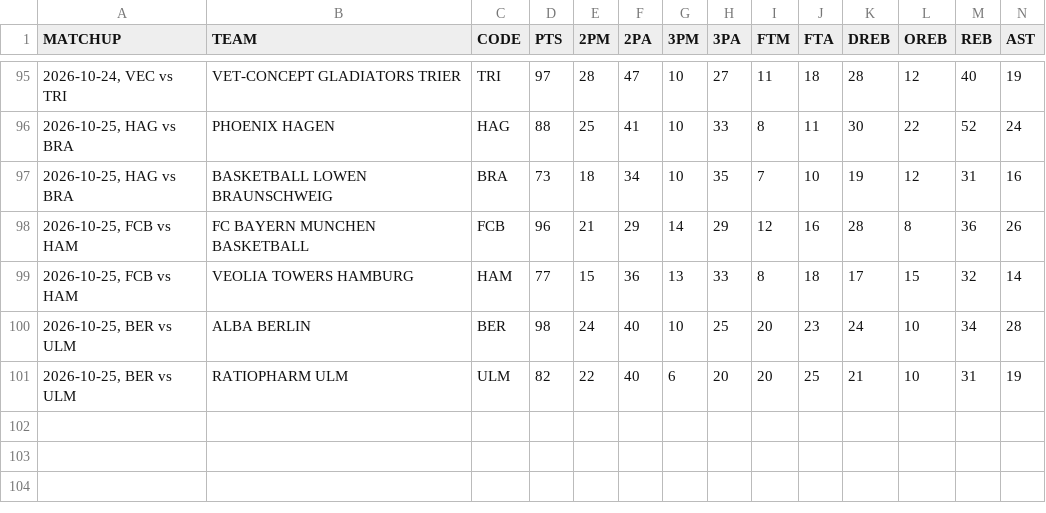
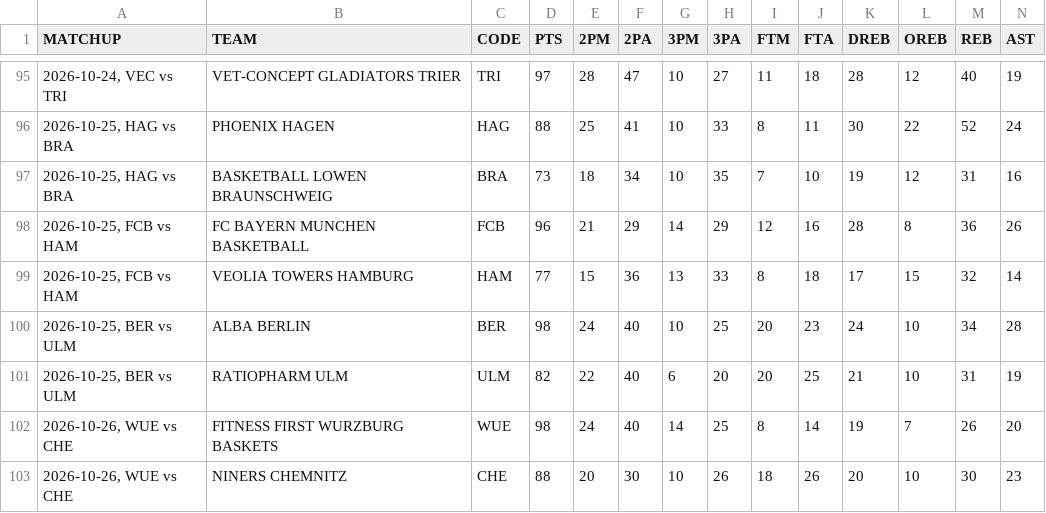
Before and after one commit to filippospol/R-bball-projects, a CSV file: bball-stats/data/DE-teams.csv, drawn as a sheet; only a part is shown, gaps mark what is left out; rows hold the shown columns only; the diff names each change by its address in the sheet, - before the commit and + after, or states it on an @@ line.

```diff
--- a/bball-stats/data/DE-teams.csv
+++ b/bball-stats/data/DE-teams.csv
+row 102: 2026-10-26, WUE vs CHE | FITNESS FIRST WURZBURG BASKETS | WUE | 98 | 24 | 40 | 14 | 25 | 8 | 14 | 19 | 7 | 26 | 20
+row 103: 2026-10-26, WUE vs CHE | NINERS CHEMNITZ | CHE | 88 | 20 | 30 | 10 | 26 | 18 | 26 | 20 | 10 | 30 | 23
```
Also changed, not shown: bball-stats/data/DE-players.csv, bball-stats/data/EC-players.csv, 4 other files.
